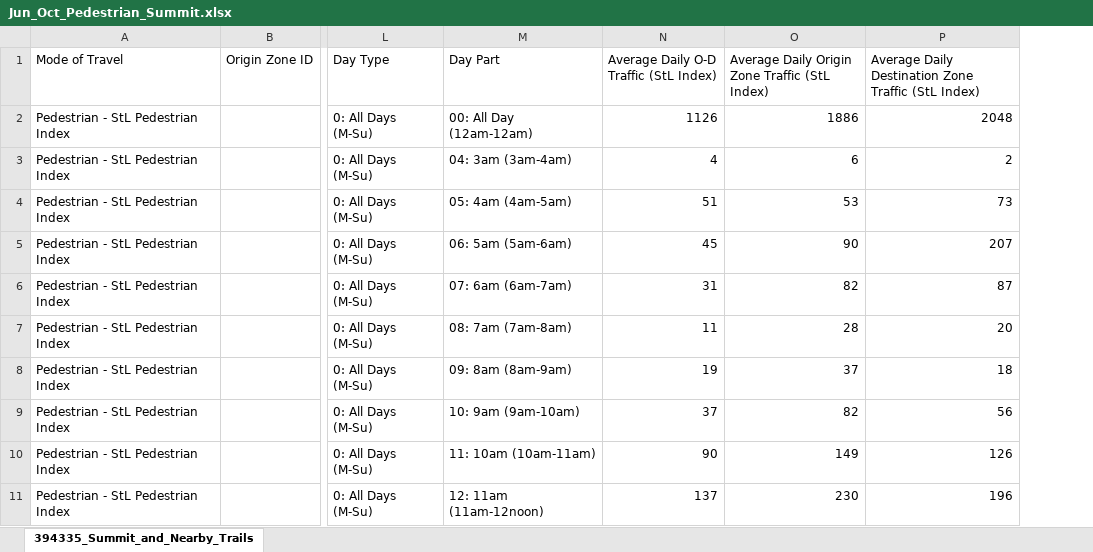
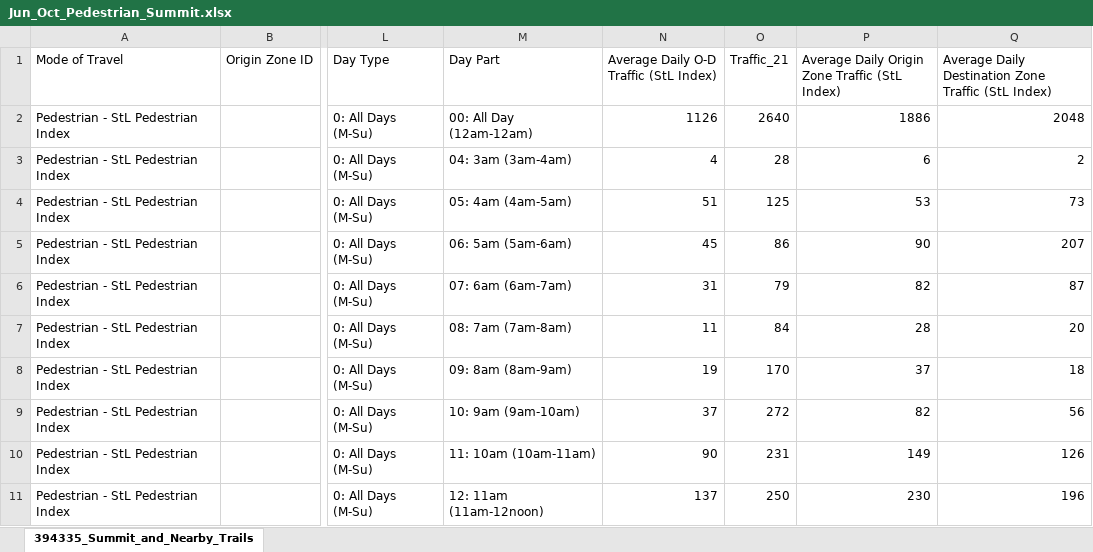
Before and after one commit to sitanshu1000/AcadiaNationalPark_GQP, an Excel workbook: Data/Jun_Oct_Pedestrian_Summit.xlsx, sheet 394335_Summit_and_Nearby_Trails, drawn as a sheet; only a part is shown, gaps mark what is left out; values as stored, in another font and other column widths than the file's, no borders; the diff names each change by its address in the sheet, - before the commit and + after, or states it on an @@ line.

Commit message:
Updating repo with data files

```diff
--- a/Data/Jun_Oct_Pedestrian_Summit.xlsx (sheet 394335_Summit_and_Nearby_Trails)
+++ b/Data/Jun_Oct_Pedestrian_Summit.xlsx (sheet 394335_Summit_and_Nearby_Trails)
+column O (Traffic_21), rows 2-11: 2640 | 28 | 125 | 86 | 79 | 84 | 170 | 272 | 231 | 250
```
Also changed, not shown: 5 other files.
